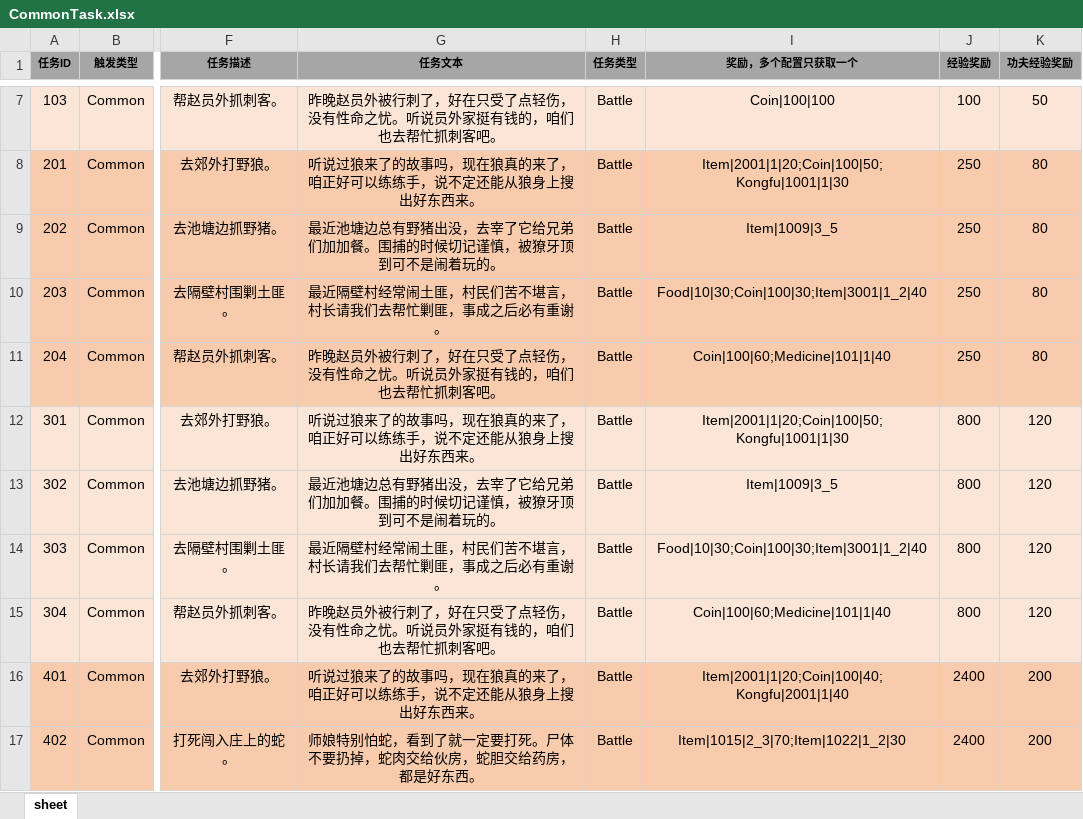
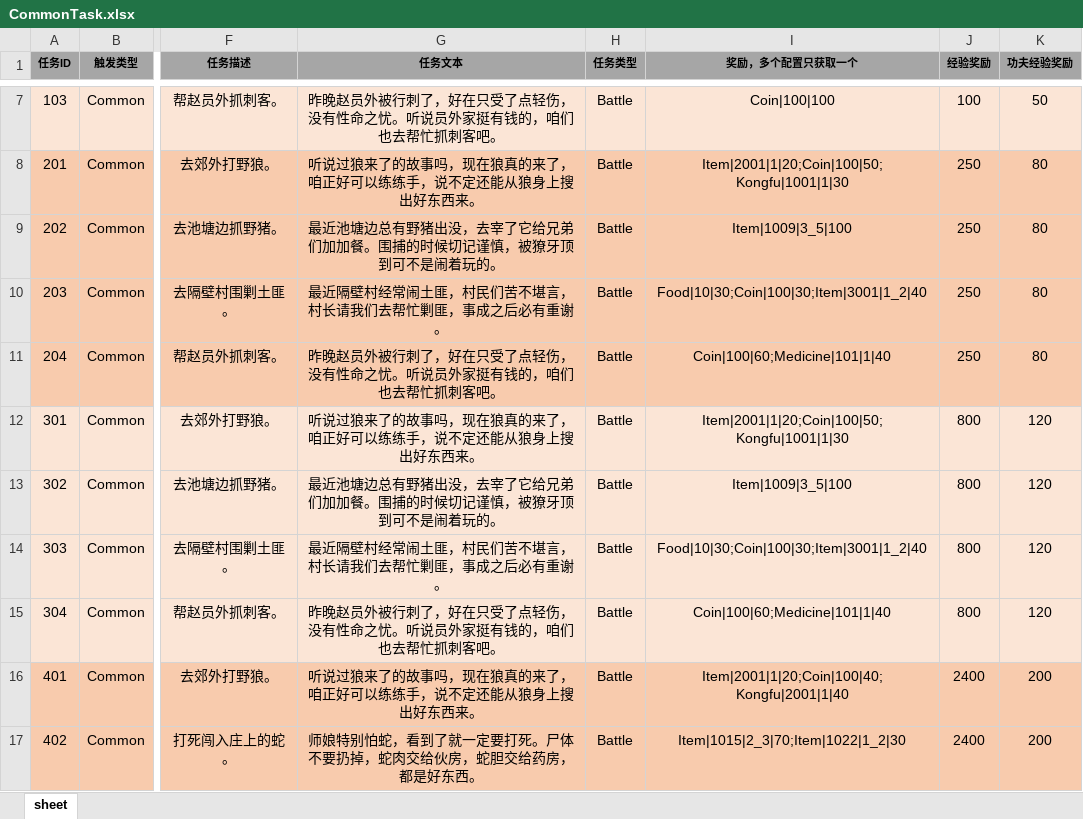
Before and after one commit to tkonexhh/simswordsman, an Excel workbook: Tables/Sources/gameplay/MainTask/CommonTask.xlsx, sheet sheet, drawn as a sheet; only a part is shown, gaps mark what is left out; values as stored, in another font and other column widths than the file's, no borders; the diff covers the shown part only; the diff names each change by its address in the sheet, - before the commit and + after, or states it on an @@ line.

Commit message:
!修改奖励配置

```diff
--- a/Tables/Sources/gameplay/MainTask/CommonTask.xlsx (sheet sheet)
+++ b/Tables/Sources/gameplay/MainTask/CommonTask.xlsx (sheet sheet)
-I9 (奖励，多个配置只获取一个): Item|1009|3_5
+I9 (奖励，多个配置只获取一个): Item|1009|3_5|100
-I13 (奖励，多个配置只获取一个): Item|1009|3_5
+I13 (奖励，多个配置只获取一个): Item|1009|3_5|100
```
Also changed, not shown: 10 edited cells elsewhere in this sheet.
